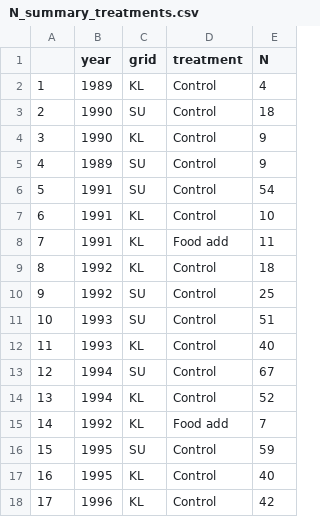
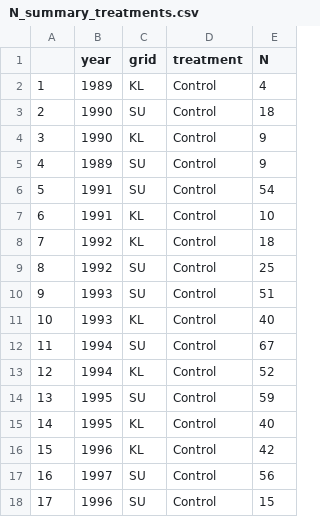
Before and after one commit to jballuffi/KRSP_exploring, a CSV file: Output/Data/N_summary_treatments.csv, drawn as a sheet; only a part is shown; the shorter side is filled out with more unchanged rows; removed rows and columns are numbered as before the commit, all else as after; the diff names each change by its address in the sheet, - before the commit and + after, or states it on an @@ line.

Commit message:
remove KL with food add early in data merge

```diff
--- a/Output/Data/N_summary_treatments.csv
+++ b/Output/Data/N_summary_treatments.csv
-row 8: 7 | 1991 | KL | Food add | 11
@@ column A renumbered from row 8 down @@
-row 15: 14 | 1992 | KL | Food add | 7
```
Also changed, not shown: Output/Data/Missing_data_summary.csv, 4 other files.
